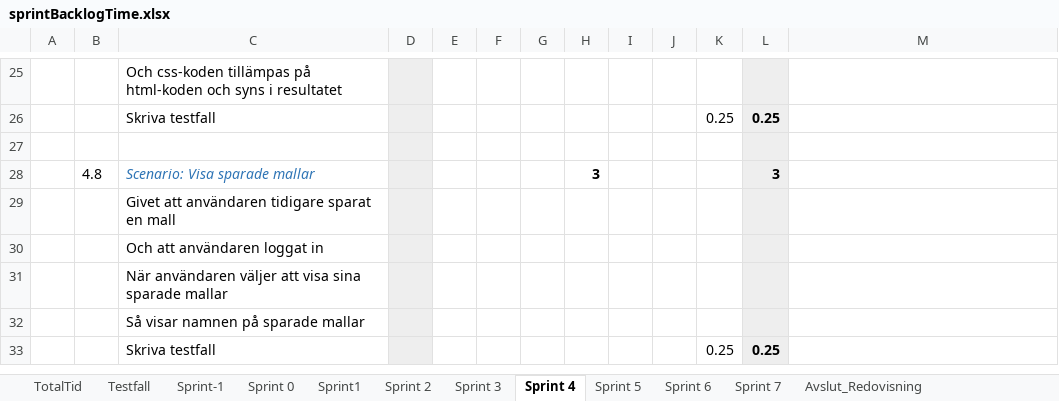
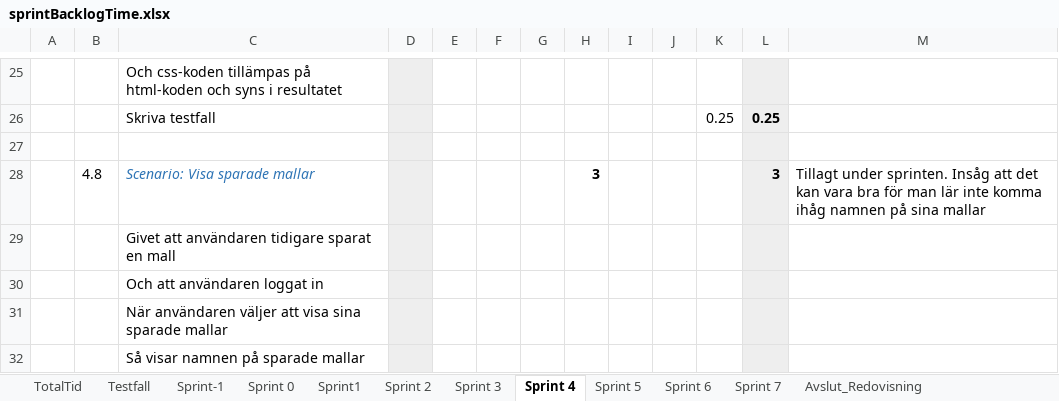
Before and after one commit to lo222fj/Mallgrodan, an Excel workbook: sprintBacklogTime.xlsx, sheet Sprint 4, drawn as a sheet; only a part is shown, gaps mark what is left out; the shorter side is filled out with more unchanged rows; values as stored, in another font and other column widths than the file's, no borders; the diff names each change by its address in the sheet, - before the commit and + after, or states it on an @@ line.

Commit message:
Sprint 5 - Dokumentation

```diff
--- a/sprintBacklogTime.xlsx (sheet Sprint 4)
+++ b/sprintBacklogTime.xlsx (sheet Sprint 4)
-M28: (empty)
+M28: Tillagt under sprinten. Insåg att det kan vara bra för man lär inte komma ihåg namnen på sina mallar
```
Also changed, not shown: sheet Sprint 6, sheet Sprint 5, sheet TotalTid, formulas that keep their value, Product backlog.xlsx, tester.xlsx.
